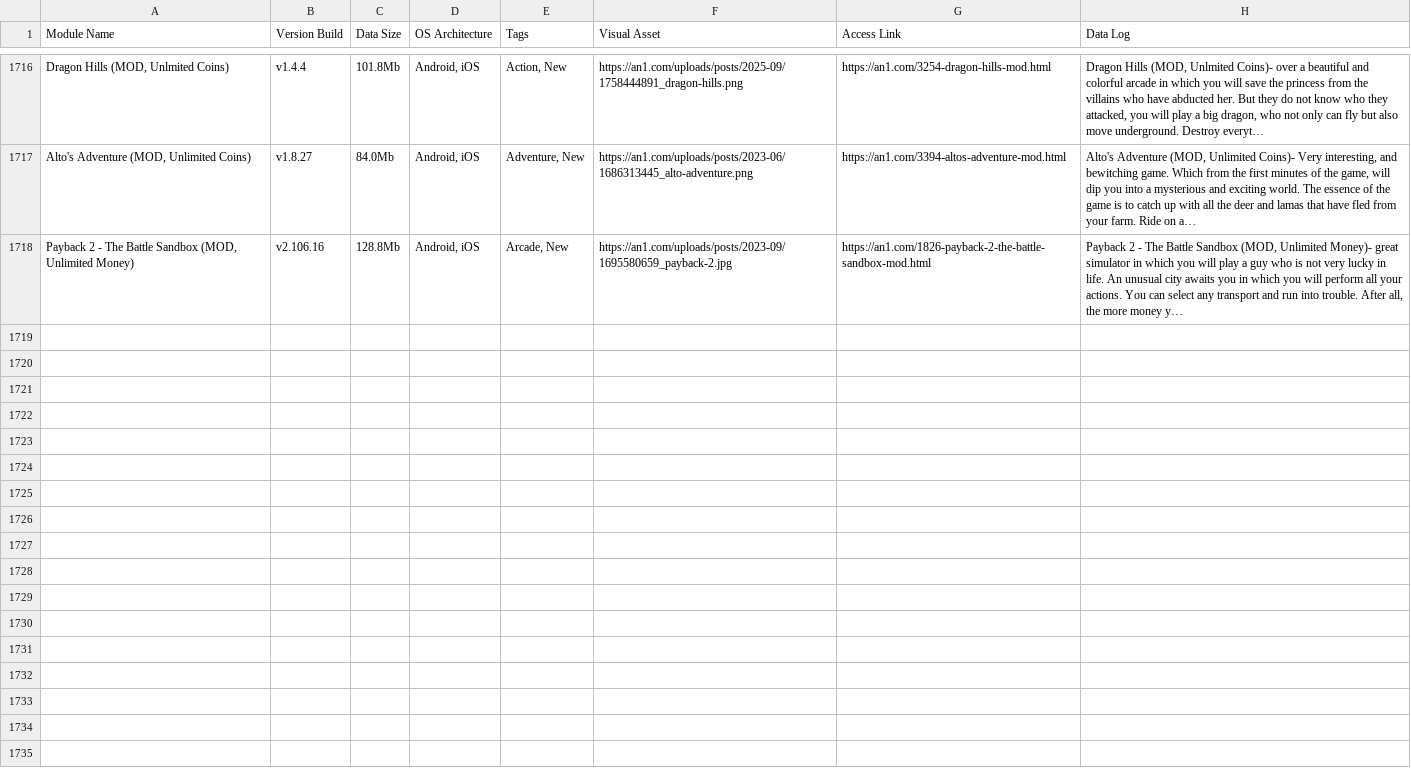
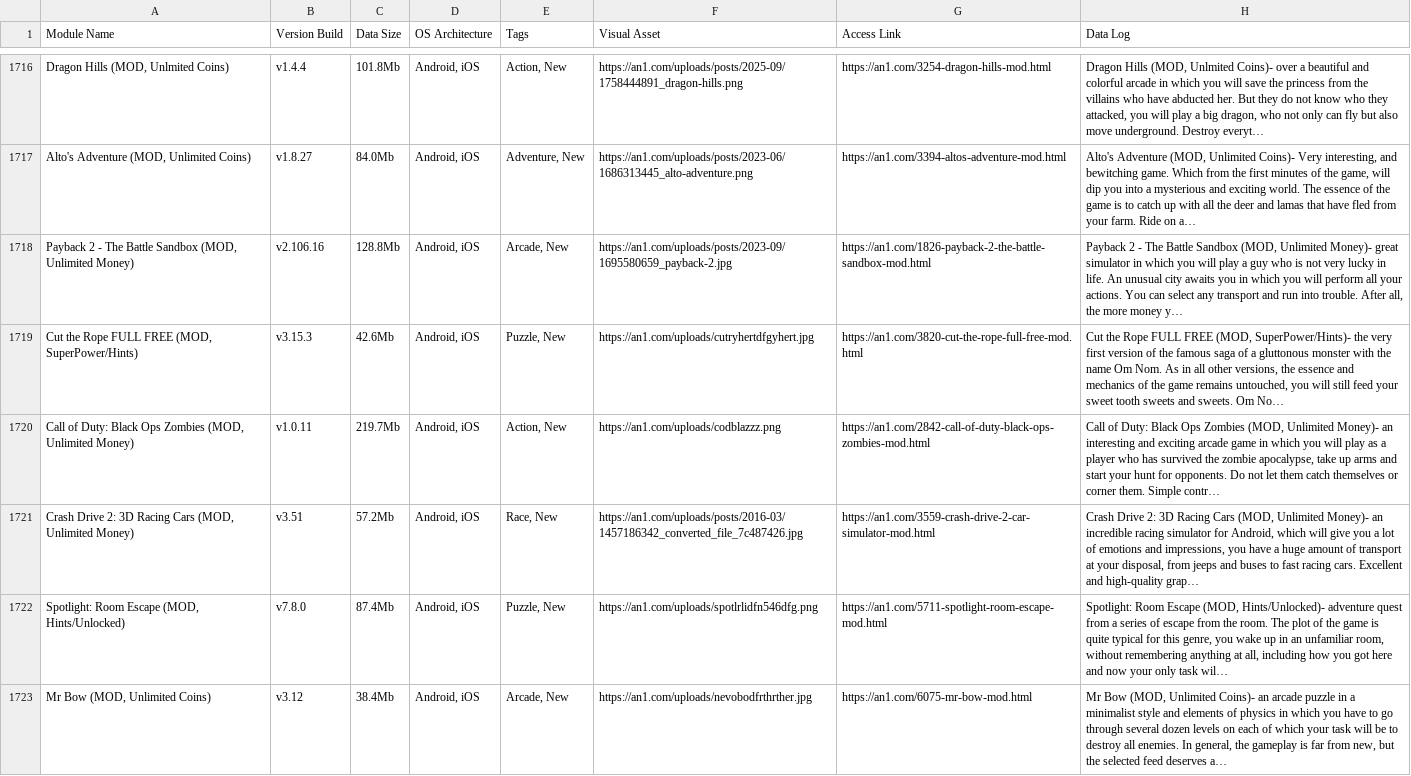
Before and after one commit to F1r0s/nexusgames, a CSV file: fallback_games.csv, drawn as a sheet; only a part is shown, gaps mark what is left out; the diff names each change by its address in the sheet, - before the commit and + after, or states it on an @@ line.

```diff
--- a/fallback_games.csv
+++ b/fallback_games.csv
+row 1719: Cut the Rope FULL FREE (MOD, SuperPower/Hints) | v3.15.3 | 42.6Mb | Android, iOS | Puzzle, New | https://an1.com/uploads/cutryhertdfgyhert.jpg | https://an1.com/3820-cut-the-rope-full-free-mod.html | Cut the Rope FULL FREE (MOD, SuperPower/Hints)- the very first version of the famous saga of a gluttonous monster with the name Om Nom. As in all other versions, the essence and mechanics of the game remains untouched, you will still feed your sweet tooth sweets and sweets. Om No…
+row 1720: Call of Duty: Black Ops Zombies (MOD, Unlimited Money) | v1.0.11 | 219.7Mb | Android, iOS | Action, New | https://an1.com/uploads/codblazzz.png | https://an1.com/2842-call-of-duty-black-ops-zombies-mod.html | Call of Duty: Black Ops Zombies (MOD, Unlimited Money)- an interesting and exciting arcade game in which you will play as a player who has survived the zombie apocalypse, take up arms and start your hunt for opponents. Do not let them catch themselves or corner them. Simple contr…
+row 1721: Crash Drive 2: 3D Racing Cars (MOD, Unlimited Money) | v3.51 | 57.2Mb | Android, iOS | Race, New | https://an1.com/uploads/posts/2016-03/1457186342_converted_file_7c487426.jpg | https://an1.com/3559-crash-drive-2-car-simulator-mod.html | Crash Drive 2: 3D Racing Cars (MOD, Unlimited Money)- an incredible racing simulator for Android, which will give you a lot of emotions and impressions, you have a huge amount of transport at your disposal, from jeeps and buses to fast racing cars. Excellent and high-quality grap…
+row 1722: Spotlight: Room Escape (MOD, Hints/Unlocked) | v7.8.0 | 87.4Mb | Android, iOS | Puzzle, New | https://an1.com/uploads/spotlrlidfn546dfg.png | https://an1.com/5711-spotlight-room-escape-mod.html | Spotlight: Room Escape (MOD, Hints/Unlocked)- adventure quest from a series of escape from the room. The plot of the game is quite typical for this genre, you wake up in an unfamiliar room, without remembering anything at all, including how you got here and now your only task wil…
+row 1723: Mr Bow (MOD, Unlimited Coins) | v3.12 | 38.4Mb | Android, iOS | Arcade, New | https://an1.com/uploads/nevobodfrthrther.jpg | https://an1.com/6075-mr-bow-mod.html | Mr Bow (MOD, Unlimited Coins)- an arcade puzzle in a minimalist style and elements of physics in which you have to go through several dozen levels on each of which your task will be to destroy all enemies. In general, the gameplay is far from new, but the selected feed deserves a…
```
Also changed, not shown: 1 other file.
